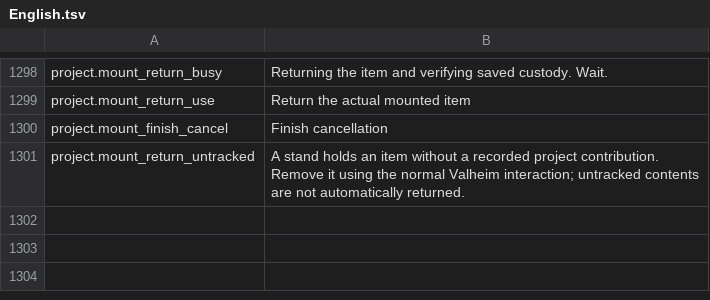
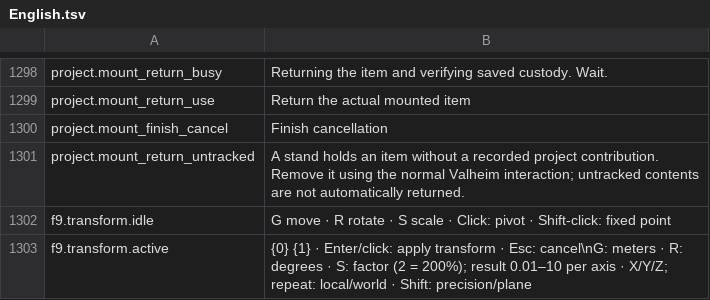
Before and after one commit to MaikiOS/BuildWorks, a TSV file: src/BuildWorks/Translations/English.tsv, drawn as a sheet; only a part is shown, gaps mark what is left out.

Commit message:
Publish accepted full F9 source CPU checkpoint with English and Russian status

```diff
--- a/src/BuildWorks/Translations/English.tsv
+++ b/src/BuildWorks/Translations/English.tsv
@@ -1301 +1301,3 @@ project.mount_finish_cancel	Finish cancellation
 project.mount_return_untracked	A stand holds an item without a recorded project contribution. Remove it using the normal Valheim interaction; untracked contents are not automatically returned.
+f9.transform.idle	G move · R rotate · S scale · Click: pivot · Shift-click: fixed point
+f9.transform.active	{0} {1} · Enter/click: apply transform · Esc: cancel\nG: meters · R: degrees · S: factor (2 = 200%); result 0.01–10 per axis · X/Y/Z; repeat: local/world · Shift: precision/plane
```
Also changed, not shown: src/BuildWorks/Translations/Russian.tsv, 17 other files.
